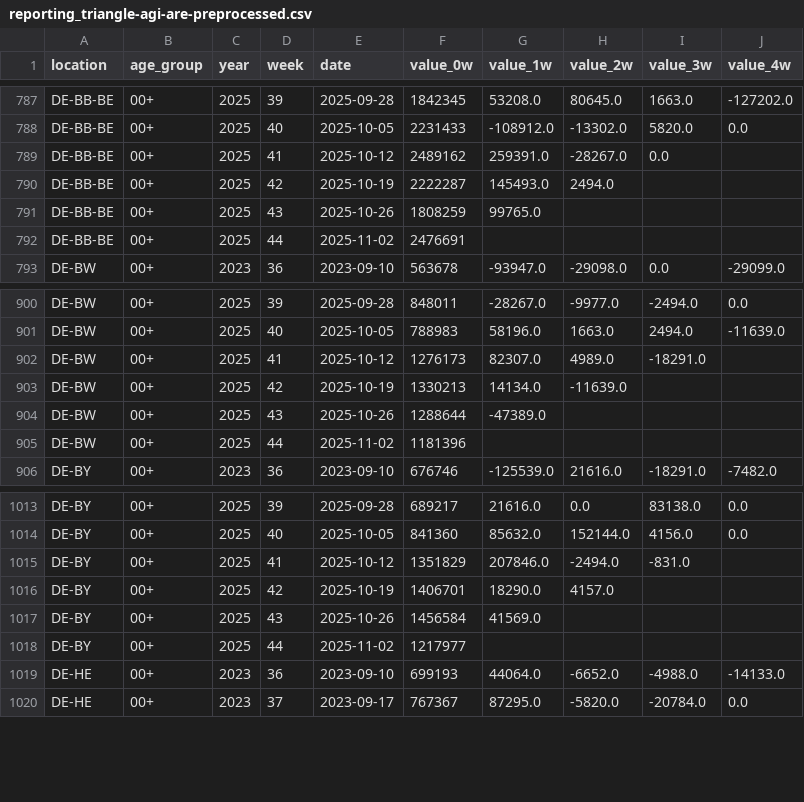
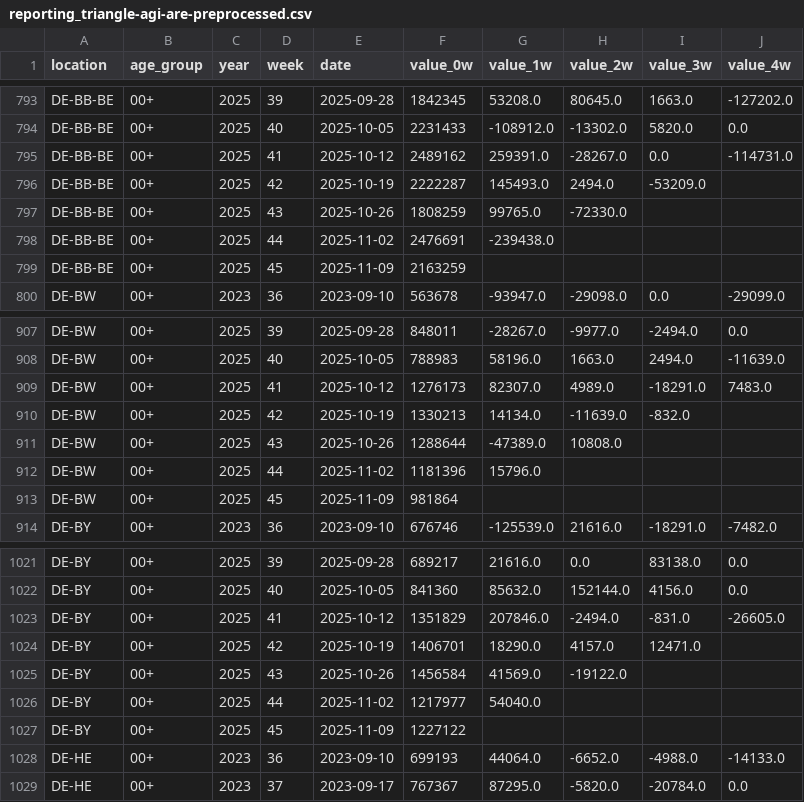
Before and after one commit to dwolffram/RESPINOW-realtime, a CSV file: data/reporting_triangle-agi-are-preprocessed.csv, drawn as a sheet; only a part is shown, gaps mark what is left out; the diff covers the shown part only.

```diff
--- a/data/reporting_triangle-agi-are-preprocessed.csv
+++ b/data/reporting_triangle-agi-are-preprocessed.csv
@@ -788,6 +794,7 @@ DE-BB-BE,00+,2025,39,2025-09-28,1842345,53208.0,80645.0,1663.0,-127202.0
 DE-BB-BE,00+,2025,40,2025-10-05,2231433,-108912.0,-13302.0,5820.0,0.0
-DE-BB-BE,00+,2025,41,2025-10-12,2489162,259391.0,-28267.0,0.0,
-DE-BB-BE,00+,2025,42,2025-10-19,2222287,145493.0,2494.0,,
-DE-BB-BE,00+,2025,43,2025-10-26,1808259,99765.0,,,
-DE-BB-BE,00+,2025,44,2025-11-02,2476691,,,,
+DE-BB-BE,00+,2025,41,2025-10-12,2489162,259391.0,-28267.0,0.0,-114731.0
+DE-BB-BE,00+,2025,42,2025-10-19,2222287,145493.0,2494.0,-53209.0,
+DE-BB-BE,00+,2025,43,2025-10-26,1808259,99765.0,-72330.0,,
+DE-BB-BE,00+,2025,44,2025-11-02,2476691,-239438.0,,,
+DE-BB-BE,00+,2025,45,2025-11-09,2163259,,,,
 DE-BW,00+,2023,36,2023-09-10,563678,-93947.0,-29098.0,0.0,-29099.0
@@ -901,6 +908,7 @@ DE-BW,00+,2025,39,2025-09-28,848011,-28267.0,-9977.0,-2494.0,0.0
 DE-BW,00+,2025,40,2025-10-05,788983,58196.0,1663.0,2494.0,-11639.0
-DE-BW,00+,2025,41,2025-10-12,1276173,82307.0,4989.0,-18291.0,
-DE-BW,00+,2025,42,2025-10-19,1330213,14134.0,-11639.0,,
-DE-BW,00+,2025,43,2025-10-26,1288644,-47389.0,,,
-DE-BW,00+,2025,44,2025-11-02,1181396,,,,
+DE-BW,00+,2025,41,2025-10-12,1276173,82307.0,4989.0,-18291.0,7483.0
+DE-BW,00+,2025,42,2025-10-19,1330213,14134.0,-11639.0,-832.0,
+DE-BW,00+,2025,43,2025-10-26,1288644,-47389.0,10808.0,,
+DE-BW,00+,2025,44,2025-11-02,1181396,15796.0,,,
+DE-BW,00+,2025,45,2025-11-09,981864,,,,
 DE-BY,00+,2023,36,2023-09-10,676746,-125539.0,21616.0,-18291.0,-7482.0
@@ -1014,6 +1022,7 @@ DE-BY,00+,2025,39,2025-09-28,689217,21616.0,0.0,83138.0,0.0
 DE-BY,00+,2025,40,2025-10-05,841360,85632.0,152144.0,4156.0,0.0
-DE-BY,00+,2025,41,2025-10-12,1351829,207846.0,-2494.0,-831.0,
-DE-BY,00+,2025,42,2025-10-19,1406701,18290.0,4157.0,,
-DE-BY,00+,2025,43,2025-10-26,1456584,41569.0,,,
-DE-BY,00+,2025,44,2025-11-02,1217977,,,,
+DE-BY,00+,2025,41,2025-10-12,1351829,207846.0,-2494.0,-831.0,-26605.0
+DE-BY,00+,2025,42,2025-10-19,1406701,18290.0,4157.0,12471.0,
+DE-BY,00+,2025,43,2025-10-26,1456584,41569.0,-19122.0,,
+DE-BY,00+,2025,44,2025-11-02,1217977,54040.0,,,
+DE-BY,00+,2025,45,2025-11-09,1227122,,,,
 DE-HE,00+,2023,36,2023-09-10,699193,44064.0,-6652.0,-4988.0,-14133.0
```
Also changed, not shown: 15 added rows and 60 edited cells elsewhere in this file, data/latest_data-agi-are.csv, data/latest_data-icosari-sari.csv, 9 other files.
